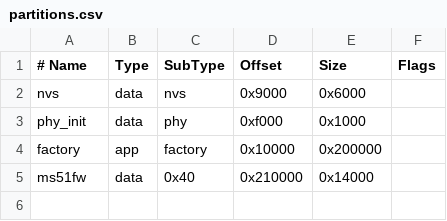
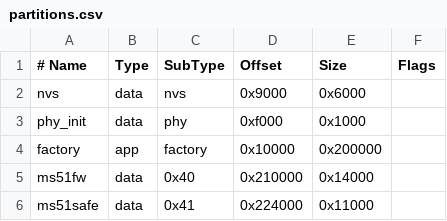
Before and after one commit to dangdangduong2k2/esp32c5-ms51-icp, a CSV file: partitions.csv, drawn as a sheet.

```diff
--- a/partitions.csv
+++ b/partitions.csv
@@ -5 +5,2 @@ factory,   app,  factory, 0x10000,  0x200000,
 ms51fw,    data, 0x40,    0x210000, 0x14000,
+ms51safe,  data, 0x41,    0x224000, 0x11000,
```
Also changed, not shown: 14 other files.
